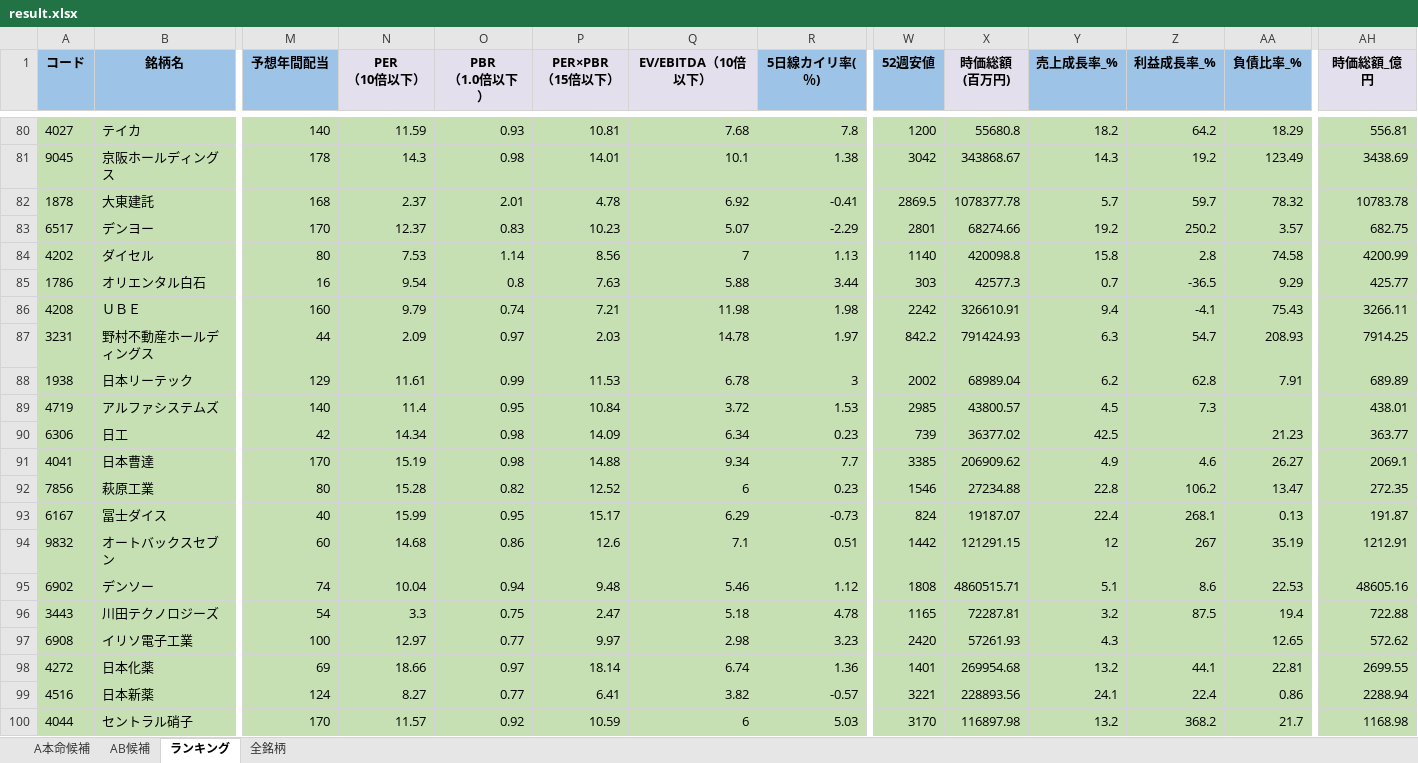
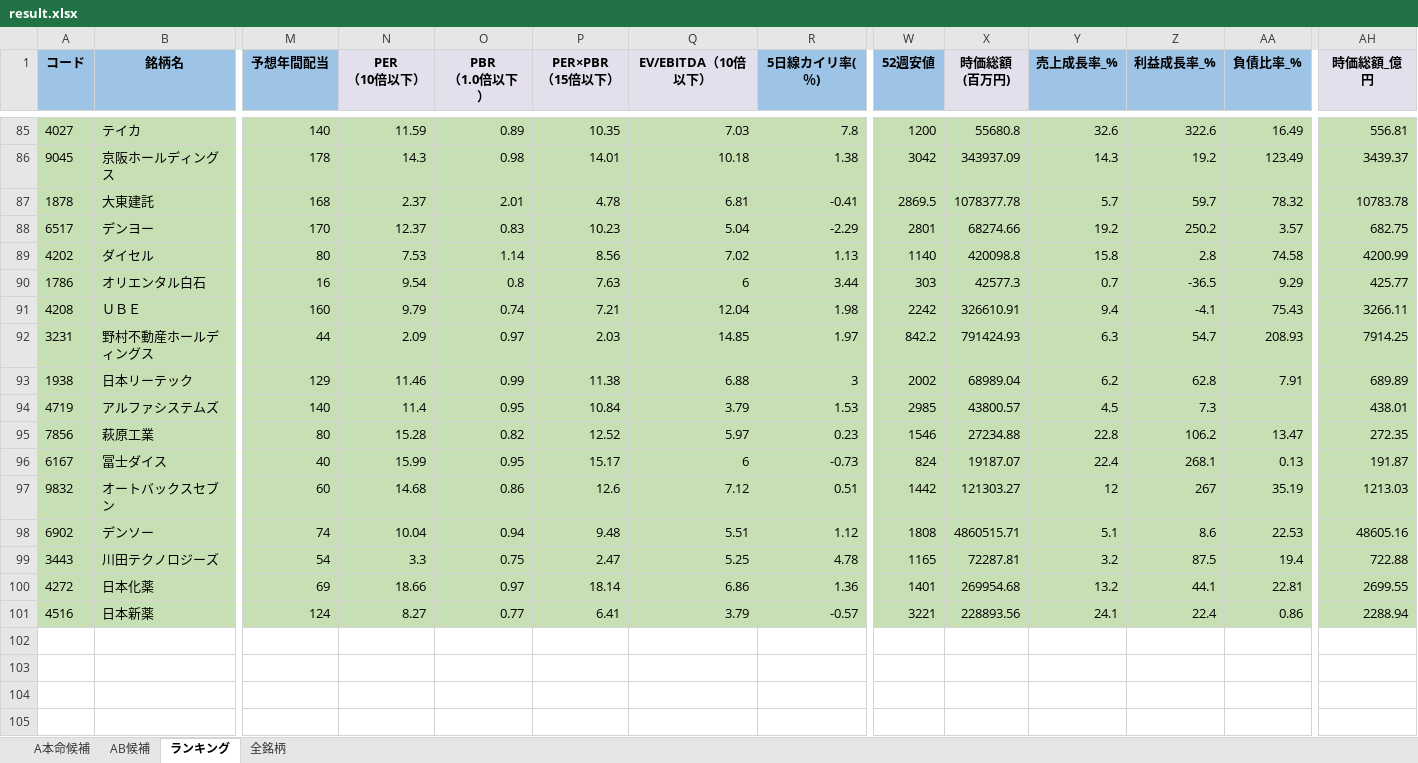
Before and after one commit to ku0909/screening, an Excel workbook: result.xlsx, sheet ランキング, drawn as a sheet; only a part is shown, gaps mark what is left out; values as stored, in another font and other column widths than the file's, no borders; removed rows and columns are numbered as before the commit, all else as after; rows hold the shown columns only; the diff covers the shown part only; the diff names each change by its address in the sheet, - before the commit and + after, or states it on an @@ line.

```diff
--- a/result.xlsx (sheet ランキング)
+++ b/result.xlsx (sheet ランキング)
-O85 (PBR （1.0倍以下）): 0.93
+O85 (PBR （1.0倍以下）): 0.89
-P85 (PER×PBR （15倍以下）): 10.81
+P85 (PER×PBR （15倍以下）): 10.35
-Q85 (EV/EBITDA（10倍以下）): 7.68
+Q85 (EV/EBITDA（10倍以下）): 7.03
-Y85 (売上成長率_%): 18.2
+Y85 (売上成長率_%): 32.6
-Z85 (利益成長率_%): 64.2
+Z85 (利益成長率_%): 322.6
-AA85 (負債比率_%): 18.29
+AA85 (負債比率_%): 16.49
-Q86 (EV/EBITDA（10倍以下）): 10.1
+Q86 (EV/EBITDA（10倍以下）): 10.18
-X86 (時価総額 (百万円)): 343868.67
+X86 (時価総額 (百万円)): 343937.09
-AH86 (時価総額_億円): 3438.69
+AH86 (時価総額_億円): 3439.37
-Q87 (EV/EBITDA（10倍以下）): 6.92
+Q87 (EV/EBITDA（10倍以下）): 6.81
-Q88 (EV/EBITDA（10倍以下）): 5.07
+Q88 (EV/EBITDA（10倍以下）): 5.04
-Q89 (EV/EBITDA（10倍以下）): 7
+Q89 (EV/EBITDA（10倍以下）): 7.02
-Q90 (EV/EBITDA（10倍以下）): 5.88
+Q90 (EV/EBITDA（10倍以下）): 6
-Q91 (EV/EBITDA（10倍以下）): 11.98
+Q91 (EV/EBITDA（10倍以下）): 12.04
-Q92 (EV/EBITDA（10倍以下）): 14.78
+Q92 (EV/EBITDA（10倍以下）): 14.85
-N93 (PER （10倍以下）): 11.61
+N93 (PER （10倍以下）): 11.46
-P93 (PER×PBR （15倍以下）): 11.53
+P93 (PER×PBR （15倍以下）): 11.38
-Q93 (EV/EBITDA（10倍以下）): 6.78
+Q93 (EV/EBITDA（10倍以下）): 6.88
-Q94 (EV/EBITDA（10倍以下）): 3.72
+Q94 (EV/EBITDA（10倍以下）): 3.79
-row 90: 6306 | 日工 | 42 | 14.34 | 0.98 | 14.09 | 6.34 | 0.23 | 739 | 36377.02 | 42.5 |  | 21.23 | 363.77
-row 91: 4041 | 日本曹達 | 170 | 15.19 | 0.98 | 14.88 | 9.34 | 7.7 | 3385 | 206909.62 | 4.9 | 4.6 | 26.27 | 2069.1
-Q95 (EV/EBITDA（10倍以下）): 6
+Q95 (EV/EBITDA（10倍以下）): 5.97
-Q96 (EV/EBITDA（10倍以下）): 6.29
+Q96 (EV/EBITDA（10倍以下）): 6
-Q97 (EV/EBITDA（10倍以下）): 7.1
+Q97 (EV/EBITDA（10倍以下）): 7.12
-X97 (時価総額 (百万円)): 121291.15
+X97 (時価総額 (百万円)): 121303.27
-AH97 (時価総額_億円): 1212.91
+AH97 (時価総額_億円): 1213.03
-Q98 (EV/EBITDA（10倍以下）): 5.46
+Q98 (EV/EBITDA（10倍以下）): 5.51
-Q99 (EV/EBITDA（10倍以下）): 5.18
+Q99 (EV/EBITDA（10倍以下）): 5.25
-row 97: 6908 | イリソ電子工業 | 100 | 12.97 | 0.77 | 9.97 | 2.98 | 3.23 | 2420 | 57261.93 | 4.3 |  | 12.65 | 572.62
-Q100 (EV/EBITDA（10倍以下）): 6.74
+Q100 (EV/EBITDA（10倍以下）): 6.86
-Q101 (EV/EBITDA（10倍以下）): 3.82
+Q101 (EV/EBITDA（10倍以下）): 3.79
-row 100: 4044 | セントラル硝子 | 170 | 11.57 | 0.92 | 10.59 | 6 | 5.03 | 3170 | 116897.98 | 13.2 | 368.2 | 21.7 | 1168.98
```
Also changed, not shown: 10 added rows, 6 removed rows and 107 edited cells elsewhere in this sheet, sheet 全銘柄, sheet AB候補, sheet A本命候補, 1 other file.
